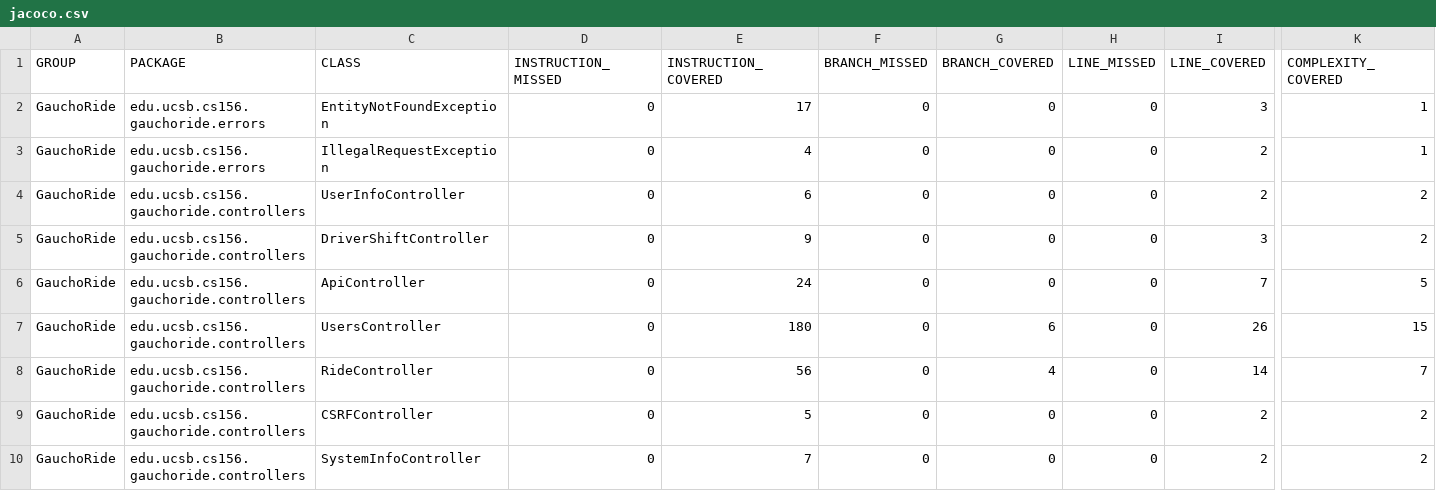
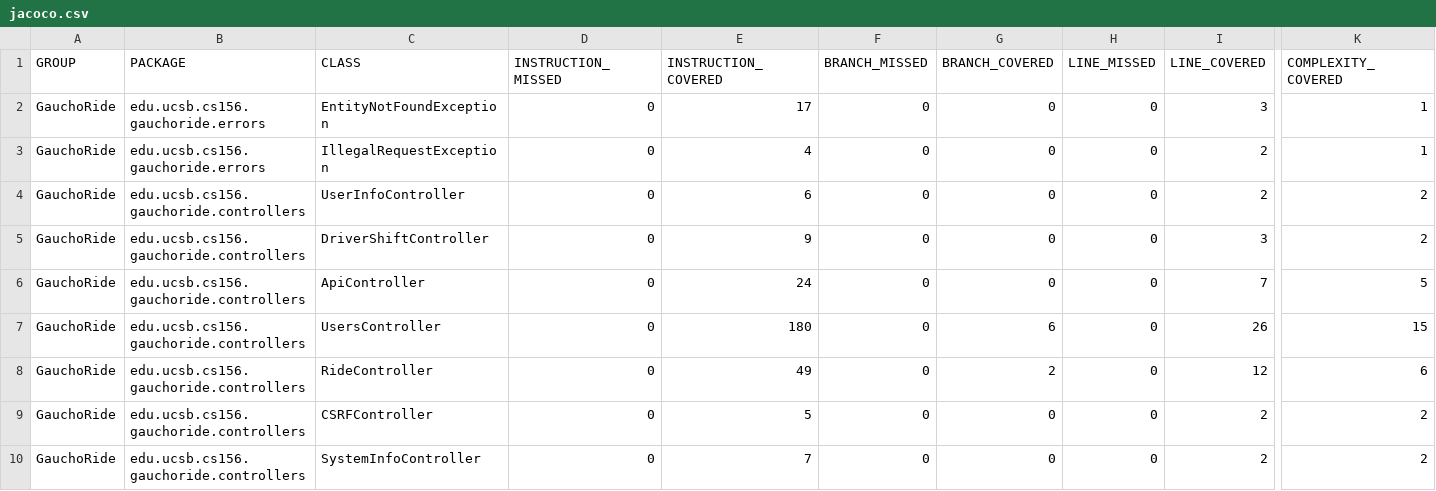
Before and after one commit to ucsb-cs156-s23/proj-gauchoride-s23-5pm-2, a CSV file: prs/62/jacoco/jacoco.csv, drawn as a sheet; only a part is shown, gaps mark what is left out; the diff names each change by its address in the sheet, - before the commit and + after, or states it on an @@ line.

```diff
--- a/prs/62/jacoco/jacoco.csv
+++ b/prs/62/jacoco/jacoco.csv
-E8 (INSTRUCTION_COVERED): 56
+E8 (INSTRUCTION_COVERED): 49
-G8 (BRANCH_COVERED): 4
+G8 (BRANCH_COVERED): 2
-I8 (LINE_COVERED): 14
+I8 (LINE_COVERED): 12
-K8 (COMPLEXITY_COVERED): 7
+K8 (COMPLEXITY_COVERED): 6
```
Also changed, not shown: 7 other files.
